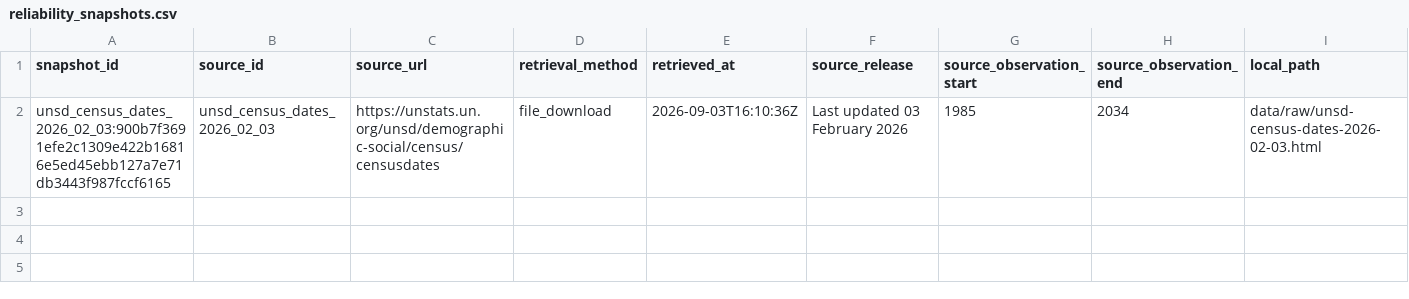
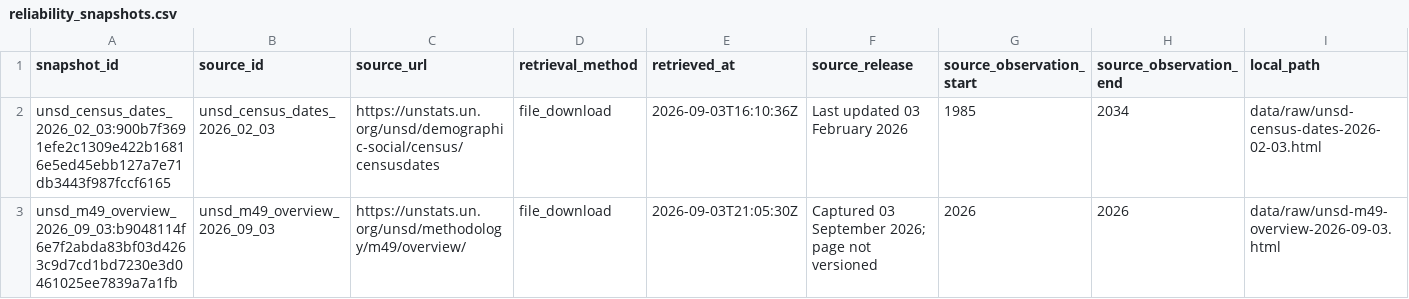
Before and after one commit to danielastone/Global-Urban-Growth-Lab, a CSV file: data/reliability_snapshots.csv, drawn as a sheet; only a part is shown; rows hold the shown columns only; the diff names each change by its address in the sheet, - before the commit and + after, or states it on an @@ line.

Commit message:
Parse UNSD census dates without invented precision
Preserve raw census-date assertions and explicit planning, interval, missingness, footnote, and crosswalk states. Register the M49 snapshot. Advances #163; output lineage and other source families remain open.

```diff
--- a/data/reliability_snapshots.csv
+++ b/data/reliability_snapshots.csv
+row 3: unsd_m49_overview_2026_09_03:b9048114f6e7f2abda83bf03d4263c9d7cd1bd7230e3d0461025ee7839a7a1fb | unsd_m49_overview_2026_09_03 | https://unstats.un.org/unsd/methodology/m49/overview/ | file_download | 2026-09-03T21:05:30Z | Captured 03 September 2026; page not versioned | 2026 | 2026 | data/raw/unsd-m49-overview-2026-09-03.html
```
Also changed, not shown: 7 other files.
